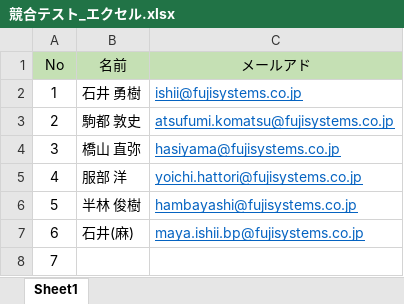
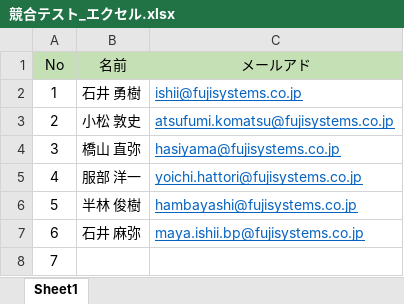
Before and after one commit to fujisys8470/202304-ALL, an Excel workbook: マージ練習/競合テスト_エクセル.xlsx, sheet Sheet1, drawn as a sheet; values as stored, in another font and other column widths than the file's, no borders; the diff names each change by its address in the sheet, - before the commit and + after, or states it on an @@ line.

Commit message:
指摘反映

```diff
--- a/マージ練習/競合テスト_エクセル.xlsx (sheet Sheet1)
+++ b/マージ練習/競合テスト_エクセル.xlsx (sheet Sheet1)
-B3 (名前): 駒都 敦史
+B3 (名前): 小松 敦史
-B5 (名前): 服部 洋
+B5 (名前): 服部 洋一
-B7 (名前): 石井(麻)
+B7 (名前): 石井 麻弥
```
